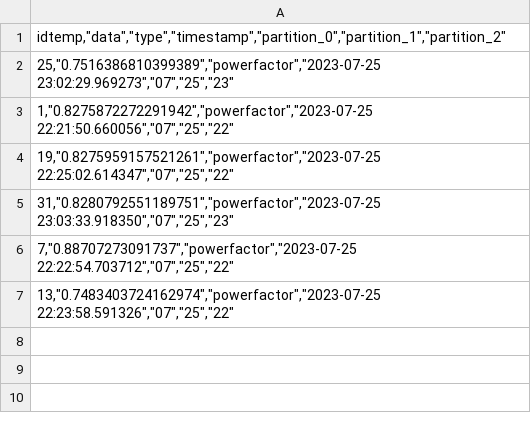
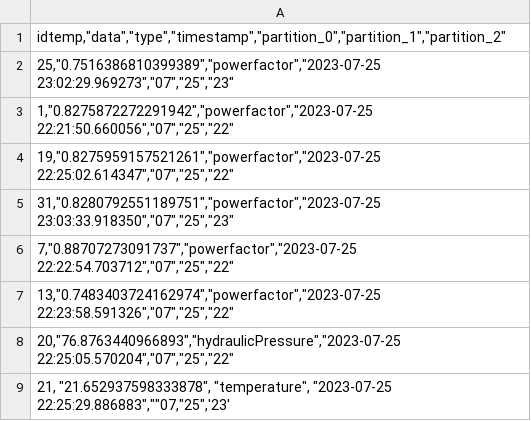
Before and after one commit to Gcruzp/wind-farm-project, a CSV file: dados_sensor.csv, drawn as a sheet.

Commit message:
commit

```diff
--- a/dados_sensor.csv
+++ b/dados_sensor.csv
@@ -7 +7,3 @@
 "13,""0.7483403724162974"",""powerfactor"",""2023-07-25 22:23:58.591326"",""07"",""25"",""22"""
+"20,""76.8763440966893"",""hydraulicPressure"",""2023-07-25 22:25:05.570204"",""07"",""25"",""22"""
+"21,  ""21.652937598333878"", ""temperature"", ""2023-07-25 22:25:29.886883"",""""07,""25"",'23'"
```
